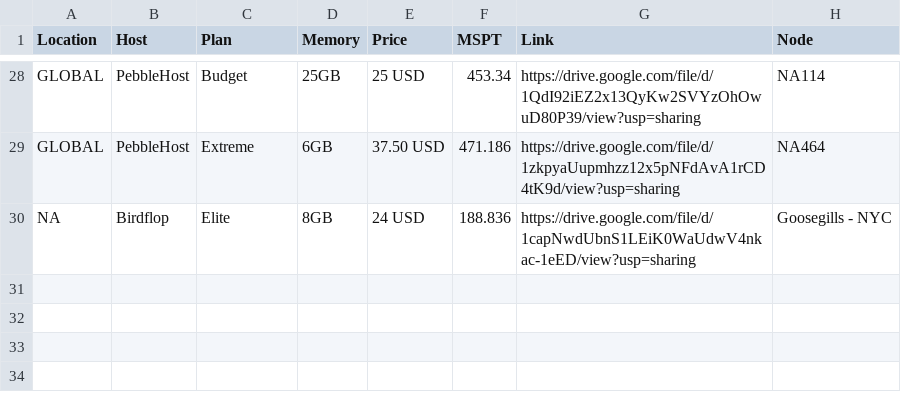
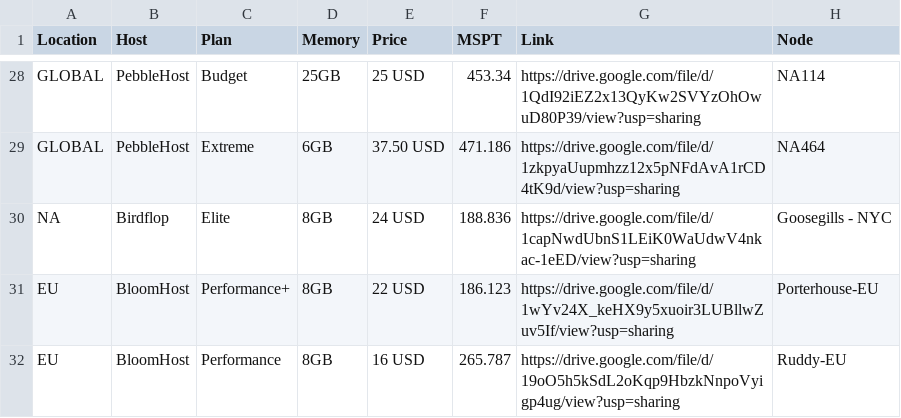
Before and after one commit to kakduman/minecraft-server-hosts, a CSV file: single-thread-raw.csv, drawn as a sheet; only a part is shown, gaps mark what is left out.

Commit message:
add bloom pt.1

```diff
--- a/single-thread-raw.csv
+++ b/single-thread-raw.csv
@@ -30 +30,3 @@ GLOBAL,PebbleHost,Extreme,6GB,37.50 USD,471.186,https://drive.google.com/file/d/
 NA,Birdflop,Elite,8GB,24 USD,188.836,https://drive.google.com/file/d/1capNwdUbnS1LEiK0WaUdwV4nkac-1eED/view?usp=sharing,Goosegills - NYC
+EU,BloomHost,Performance+,8GB,22 USD,186.123,https://drive.google.com/file/d/1wYv24X_keHX9y5xuoir3LUBllwZuv5If/view?usp=sharing,Porterhouse-EU
+EU,BloomHost,Performance,8GB,16 USD,265.787,https://drive.google.com/file/d/19oO5h5kSdL2oKqp9HbzkNnpoVyigp4ug/view?usp=sharing,Ruddy-EU
```
Also changed, not shown: multi-thread-raw.csv.
